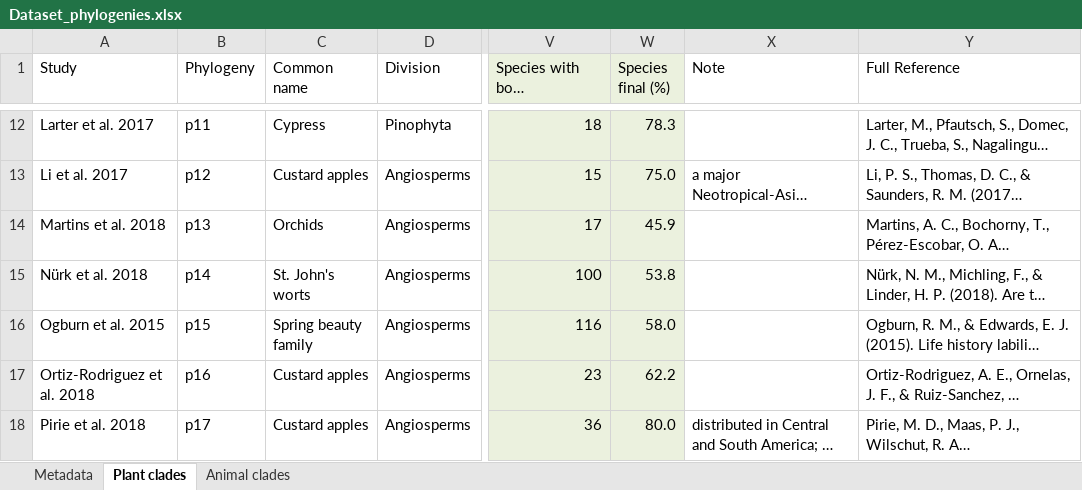
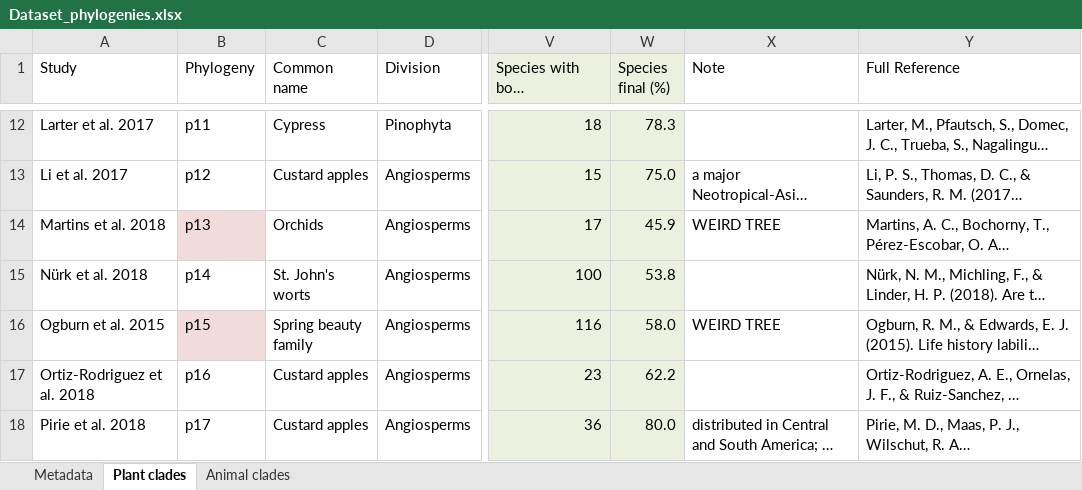
Before and after one commit to Ingridsaeters/Ciliate-niche-evolution, an Excel workbook: 00_phylogenies/03_macrobes_phylogenies/Dataset_phylogenies.xlsx, sheet Plant clades, drawn as a sheet; only a part is shown, gaps mark what is left out; long unchanged cells end in …; values as stored, in another font and other column widths than the file's, no borders; the diff names each change by its address in the sheet, - before the commit and + after, or states it on an @@ line.

Commit message:
Scaled trees

```diff
--- a/00_phylogenies/03_macrobes_phylogenies/Dataset_phylogenies.xlsx (sheet Plant clades)
+++ b/00_phylogenies/03_macrobes_phylogenies/Dataset_phylogenies.xlsx (sheet Plant clades)
-B14 fill: none
+B14 fill: #F2DCDB
-X14 (Note): (empty)
+X14 (Note): WEIRD TREE
-B16 fill: none
+B16 fill: #F2DCDB
-X16 (Note): (empty)
+X16 (Note): WEIRD TREE
```
Also changed, not shown: 1 other file.
